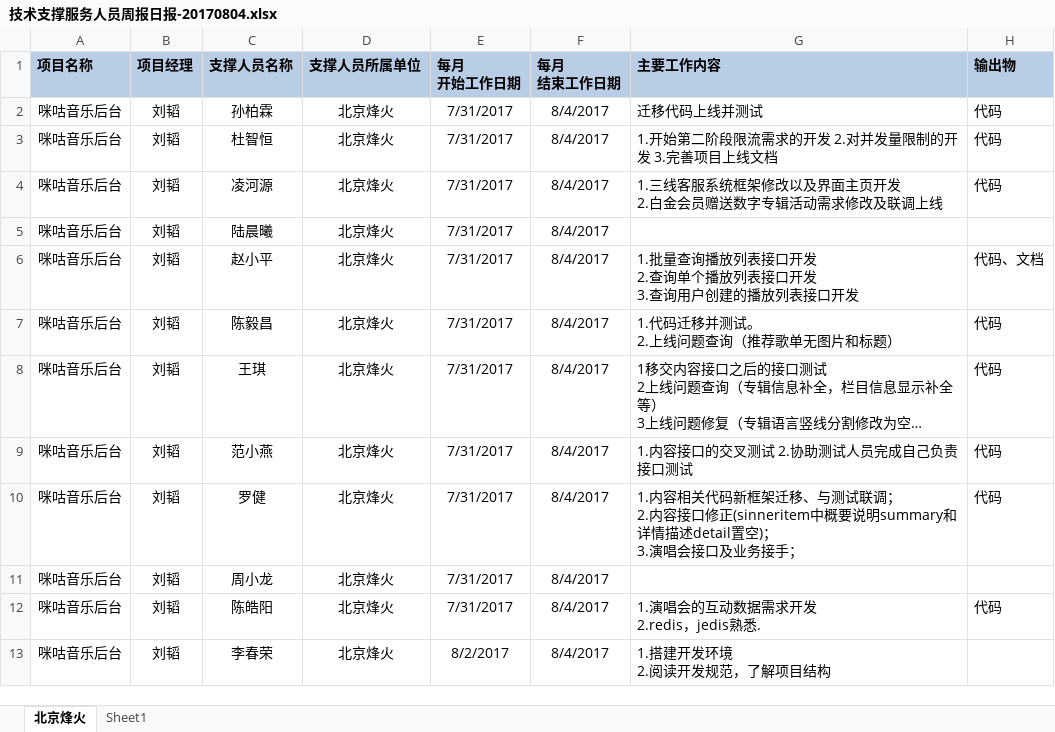
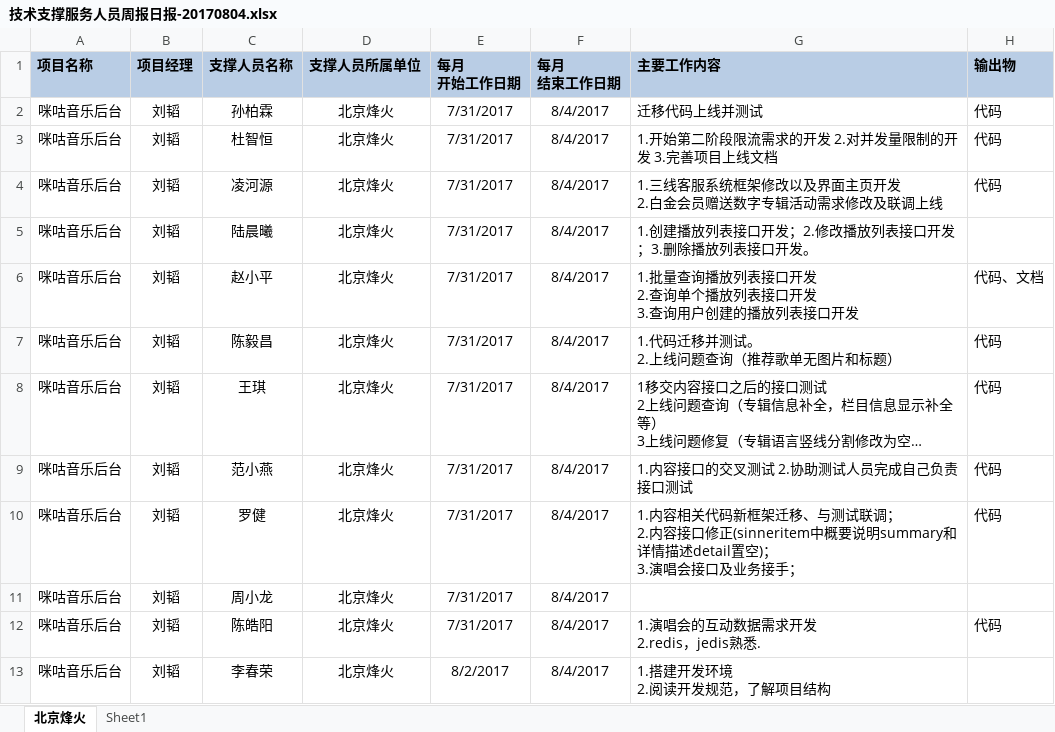
Before and after one commit to just-forking/weekReport, an Excel workbook: 20170804周报/技术支撑服务人员周报日报-20170804.xlsx, sheet 北京烽火, drawn as a sheet; long unchanged cells end in …; values as stored, in another font and other column widths than the file's, no borders; the diff names each change by its address in the sheet, - before the commit and + after, or states it on an @@ line.

```diff
--- a/20170804周报/技术支撑服务人员周报日报-20170804.xlsx (sheet 北京烽火)
+++ b/20170804周报/技术支撑服务人员周报日报-20170804.xlsx (sheet 北京烽火)
-G5 (主要工作内容): (empty)
+G5 (主要工作内容): 1.创建播放列表接口开发；2.修改播放列表接口开发；3.删除播放列表接口开发。
```
Also changed, not shown: 20170811周报/技术支撑服务人员周报日报-20170811.xlsx, 20170818周报/技术支撑服务人员周报日报-20170818.xlsx, 2 other files.
